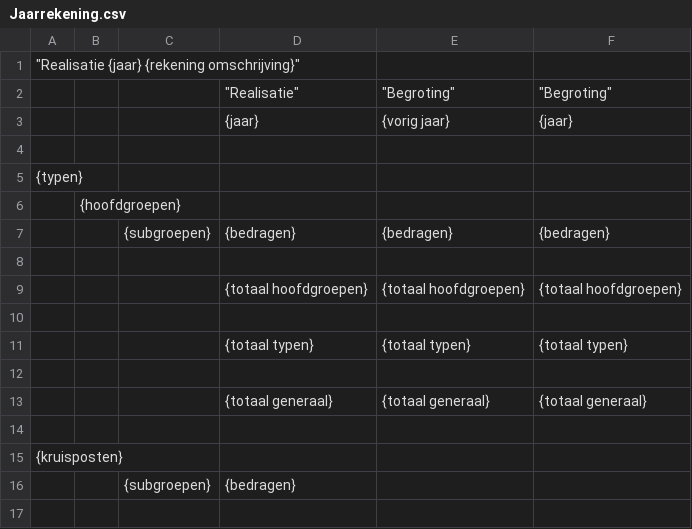
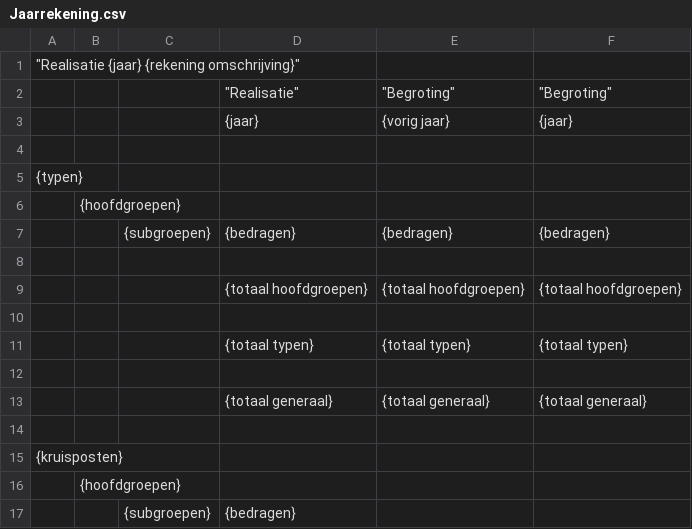
Before and after one commit to applepeerke/PenningMaatje, a CSV file: resources/templates/Jaarrekening.csv, drawn as a sheet.

Commit message:
Template change Jaarrekening.csv

```diff
--- a/resources/templates/Jaarrekening.csv
+++ b/resources/templates/Jaarrekening.csv
@@ -15,2 +15,3 @@
 {kruisposten};;;;;
+;{hoofdgroepen};;;;
 ;;{subgroepen};{bedragen};;
```
Also changed, not shown: 1 other file.
